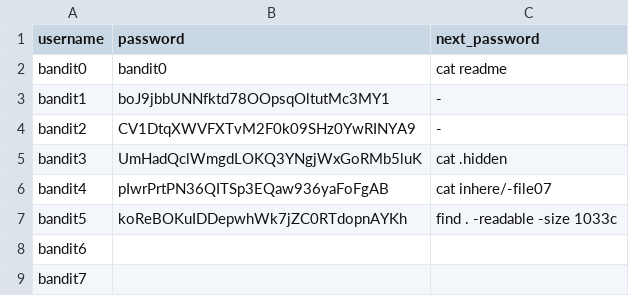
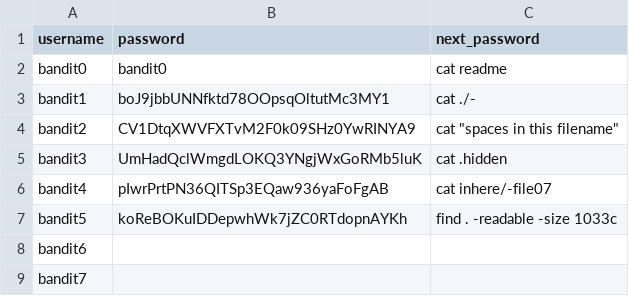
Before and after one commit to neonipun/overthewire-bandit, a CSV file: pwds.csv, drawn as a sheet; only a part is shown.

```diff
--- a/pwds.csv
+++ b/pwds.csv
@@ -2,4 +2,4 @@ username, password, next_password
 bandit0, bandit0, cat readme
-bandit1, boJ9jbbUNNfktd78OOpsqOltutMc3MY1, -
-bandit2, CV1DtqXWVFXTvM2F0k09SHz0YwRINYA9, -
+bandit1, boJ9jbbUNNfktd78OOpsqOltutMc3MY1, cat ./-
+bandit2, CV1DtqXWVFXTvM2F0k09SHz0YwRINYA9, cat "spaces in this filename"
 bandit3, UmHadQclWmgdLOKQ3YNgjWxGoRMb5luK, cat .hidden
```
Also changed, not shown: 1 other file.
